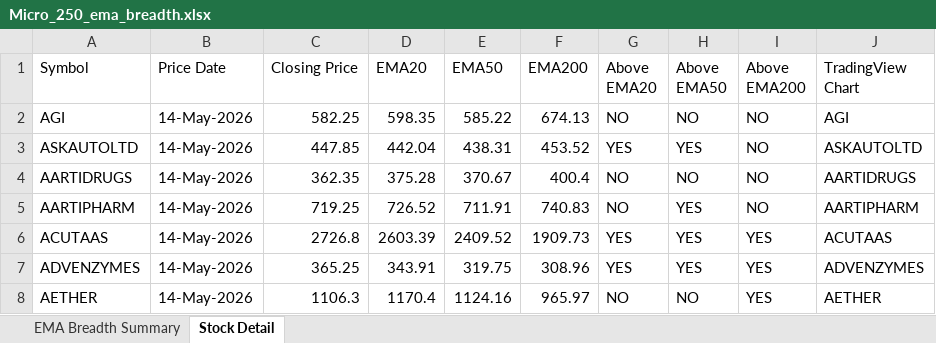
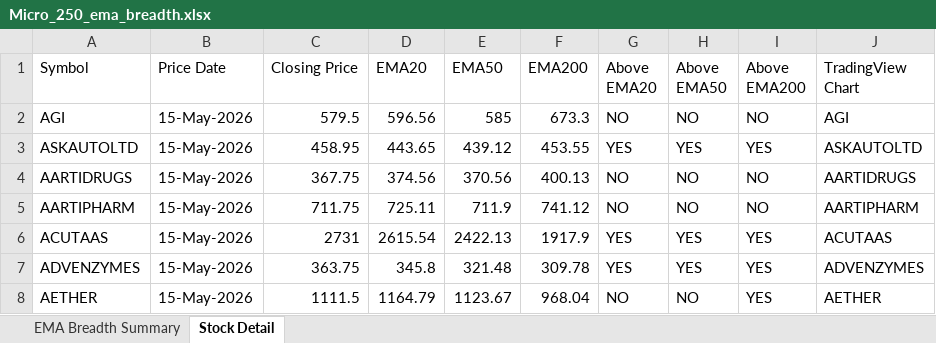
Before and after one commit to nikunj2021/EMA-Screener-, an Excel workbook: Report/EMAReport/Micro_250_ema_breadth.xlsx, sheet Stock Detail, drawn as a sheet; only a part is shown; values as stored, in another font and other column widths than the file's, no cell formats; the diff covers the shown part only; the diff names each change by its address in the sheet, - before the commit and + after, or states it on an @@ line.

```diff
--- a/Report/EMAReport/Micro_250_ema_breadth.xlsx (sheet Stock Detail)
+++ b/Report/EMAReport/Micro_250_ema_breadth.xlsx (sheet Stock Detail)
-B2:B8 (Price Date): 14-May-2026
+B2:B8 (Price Date): 15-May-2026
-C2 (Closing Price): 582.25
+C2 (Closing Price): 579.5
-D2 (EMA20): 598.35
+D2 (EMA20): 596.56
-E2 (EMA50): 585.22
+E2 (EMA50): 585
-F2 (EMA200): 674.13
+F2 (EMA200): 673.3
-C3 (Closing Price): 447.85
+C3 (Closing Price): 458.95
-D3 (EMA20): 442.04
+D3 (EMA20): 443.65
-E3 (EMA50): 438.31
+E3 (EMA50): 439.12
-F3 (EMA200): 453.52
+F3 (EMA200): 453.55
-I3 (Above EMA200): NO
+I3 (Above EMA200): YES
-C4 (Closing Price): 362.35
+C4 (Closing Price): 367.75
-D4 (EMA20): 375.28
+D4 (EMA20): 374.56
-E4 (EMA50): 370.67
+E4 (EMA50): 370.56
-F4 (EMA200): 400.4
+F4 (EMA200): 400.13
-C5 (Closing Price): 719.25
+C5 (Closing Price): 711.75
-D5 (EMA20): 726.52
+D5 (EMA20): 725.11
-E5 (EMA50): 711.91
+E5 (EMA50): 711.9
-F5 (EMA200): 740.83
+F5 (EMA200): 741.12
-H5 (Above EMA50): YES
+H5 (Above EMA50): NO
-C6 (Closing Price): 2726.8
+C6 (Closing Price): 2731
-D6 (EMA20): 2603.39
+D6 (EMA20): 2615.54
-E6 (EMA50): 2409.52
+E6 (EMA50): 2422.13
-F6 (EMA200): 1909.73
+F6 (EMA200): 1917.9
-C7 (Closing Price): 365.25
+C7 (Closing Price): 363.75
-D7 (EMA20): 343.91
+D7 (EMA20): 345.8
-E7 (EMA50): 319.75
+E7 (EMA50): 321.48
-F7 (EMA200): 308.96
+F7 (EMA200): 309.78
-C8 (Closing Price): 1106.3
+C8 (Closing Price): 1111.5
-D8 (EMA20): 1170.4
+D8 (EMA20): 1164.79
-E8 (EMA50): 1124.16
+E8 (EMA50): 1123.67
-F8 (EMA200): 965.97
+F8 (EMA200): 968.04
```
Also changed, not shown: 1259 edited cells elsewhere in this sheet, sheet EMA Breadth Summary, cell formats, Report/EMAReport/Micro_250_ema_breadth_history.xlsx, Report/EMAReport/Sectoral_EMA_Analysis.xlsx, 4 other files.
